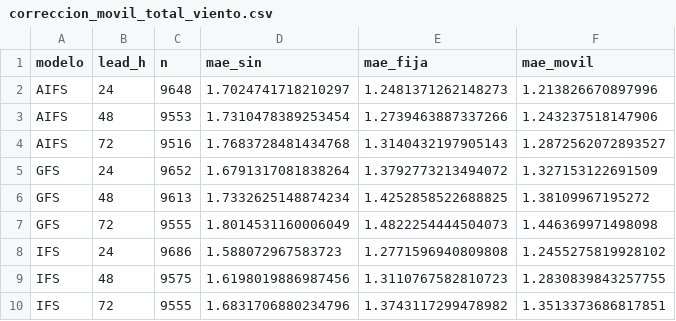
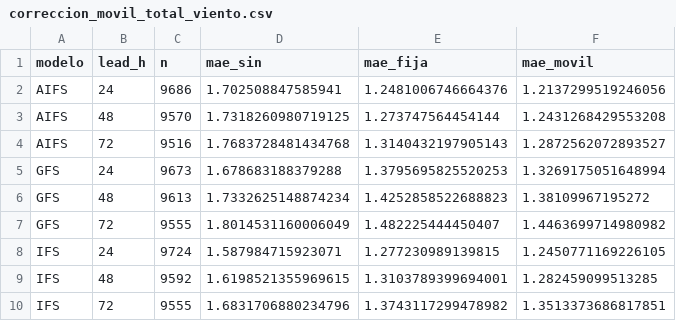
Before and after one commit to PanchoDigevo/earth2-chile-verificacion, a CSV file: oceano/data/correccion_movil_total_viento.csv, drawn as a sheet.

```diff
--- a/oceano/data/correccion_movil_total_viento.csv
+++ b/oceano/data/correccion_movil_total_viento.csv
@@ -1,10 +1,10 @@
 modelo,lead_h,n,mae_sin,mae_fija,mae_movil
-AIFS,24,9648,1.7024741718210297,1.2481371262148273,1.213826670897996
-AIFS,48,9553,1.7310478389253454,1.2739463887337266,1.243237518147906
+AIFS,24,9686,1.702508847585941,1.2481006746664376,1.2137299519246056
+AIFS,48,9570,1.7318260980719125,1.273747564454144,1.2431268429553208
 AIFS,72,9516,1.7683728481434768,1.3140432197905143,1.2872562072893527
-GFS,24,9652,1.6791317081838264,1.3792773213494072,1.327153122691509
-GFS,48,9613,1.7332625148874234,1.4252858522688825,1.38109967195272
-GFS,72,9555,1.8014531160006049,1.4822254444504073,1.446369971498098
-IFS,24,9686,1.588072967583723,1.2771596940809808,1.2455275819928102
-IFS,48,9575,1.6198019886987456,1.3110767582810723,1.2830839843257755
+GFS,24,9673,1.678683188379288,1.3795695825520253,1.3269175051648994
+GFS,48,9613,1.7332625148874234,1.4252858522688823,1.38109967195272
+GFS,72,9555,1.8014531160006049,1.482225444450407,1.4463699714980982
+IFS,24,9724,1.587984715923071,1.277230989139815,1.2450771169226105
+IFS,48,9592,1.6198521355969615,1.3103789399694001,1.282459099513285
 IFS,72,9555,1.6831706880234796,1.3743117299478982,1.3513373686817851
```
Also changed, not shown: oceano/data/correccion_movil.csv, oceano/data/correccion_movil_total.csv, 5 other files.
